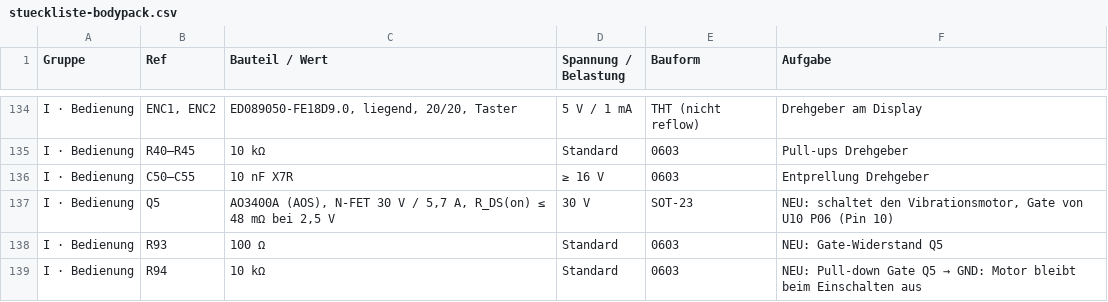
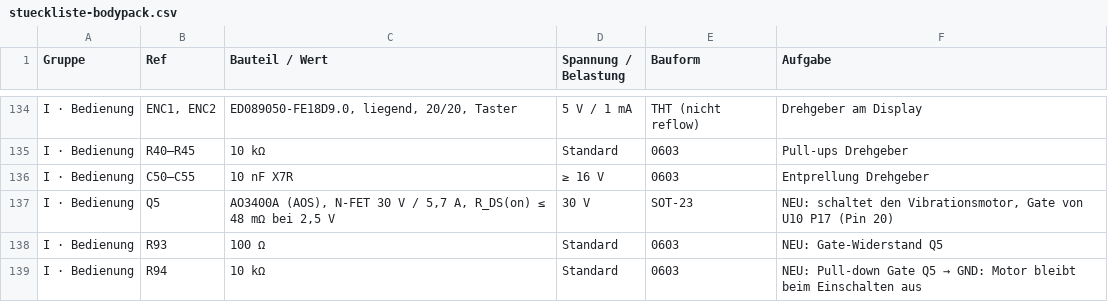
Before and after one commit to DeaDy0001/NR_Intercom, a CSV file: docs/stueckliste-bodypack.csv, drawn as a sheet; only a part is shown, gaps mark what is left out.

```diff
--- a/docs/stueckliste-bodypack.csv
+++ b/docs/stueckliste-bodypack.csv
@@ -136,3 +136,3 @@
 "I · Bedienung";"C50–C55";"10 nF X7R";"≥ 16 V";"0603";"Entprellung Drehgeber"
-"I · Bedienung";"Q5";"AO3400A (AOS), N-FET 30 V / 5,7 A, R_DS(on) ≤ 48 mΩ bei 2,5 V";"30 V";"SOT-23";"NEU: schaltet den Vibrationsmotor, Gate von U10 P06 (Pin 10)"
+"I · Bedienung";"Q5";"AO3400A (AOS), N-FET 30 V / 5,7 A, R_DS(on) ≤ 48 mΩ bei 2,5 V";"30 V";"SOT-23";"NEU: schaltet den Vibrationsmotor, Gate von U10 P17 (Pin 20)"
 "I · Bedienung";"R93";"100 Ω";"Standard";"0603";"NEU: Gate-Widerstand Q5"
```
Also changed, not shown: 8 other files.
